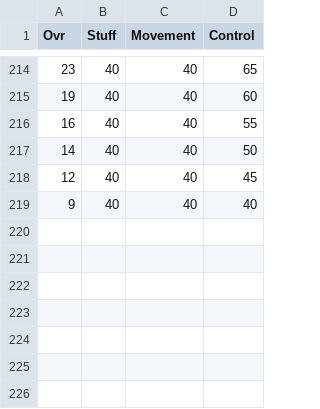
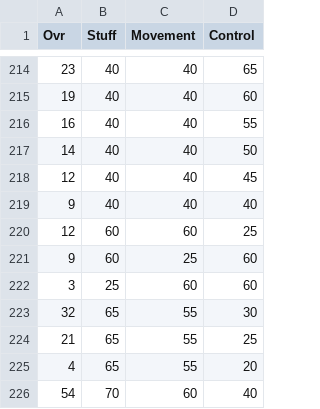
Before and after one commit to jvanderz22/ootp-dev, a CSV file: training_data/OOTP Models - SP Data.csv, drawn as a sheet; only a part is shown, gaps mark what is left out.

Commit message:
SP model tweaks

```diff
--- a/training_data/OOTP Models - SP Data.csv
+++ b/training_data/OOTP Models - SP Data.csv
@@ -219 +219,8 @@ Ovr,Stuff,Movement,Control
 9,40,40,40
+12,60,60,25
+9,60,25,60
+3,25,60,60
+32,65,55,30
+21,65,55,25
+4,65,55,20
+54,70,60,40
```
Also changed, not shown: training_data/OOTP Models - RP Data.csv, 1 other file.
